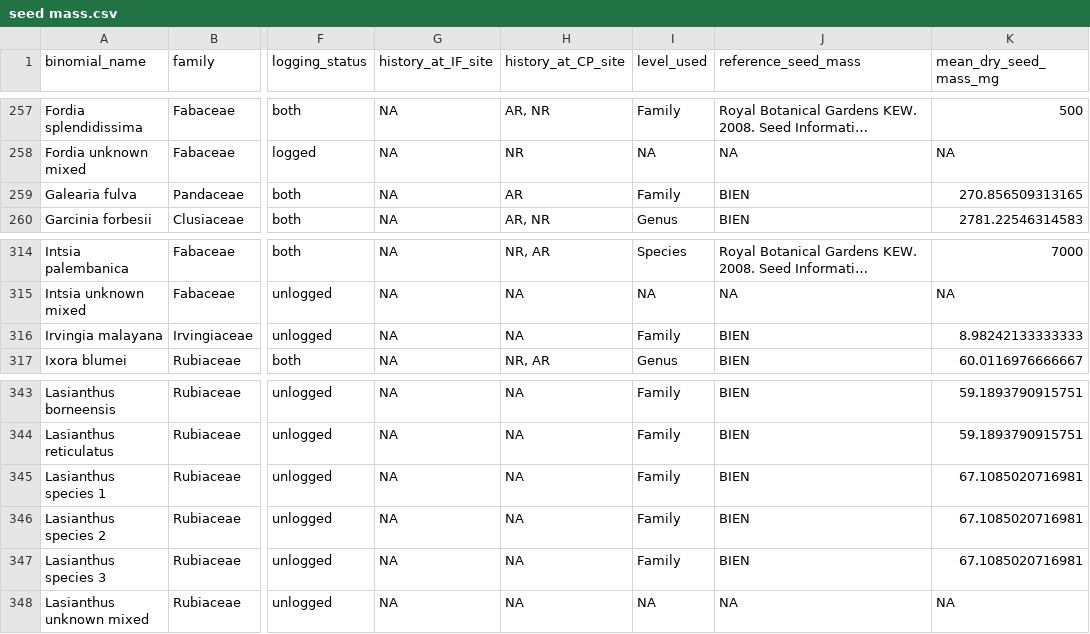
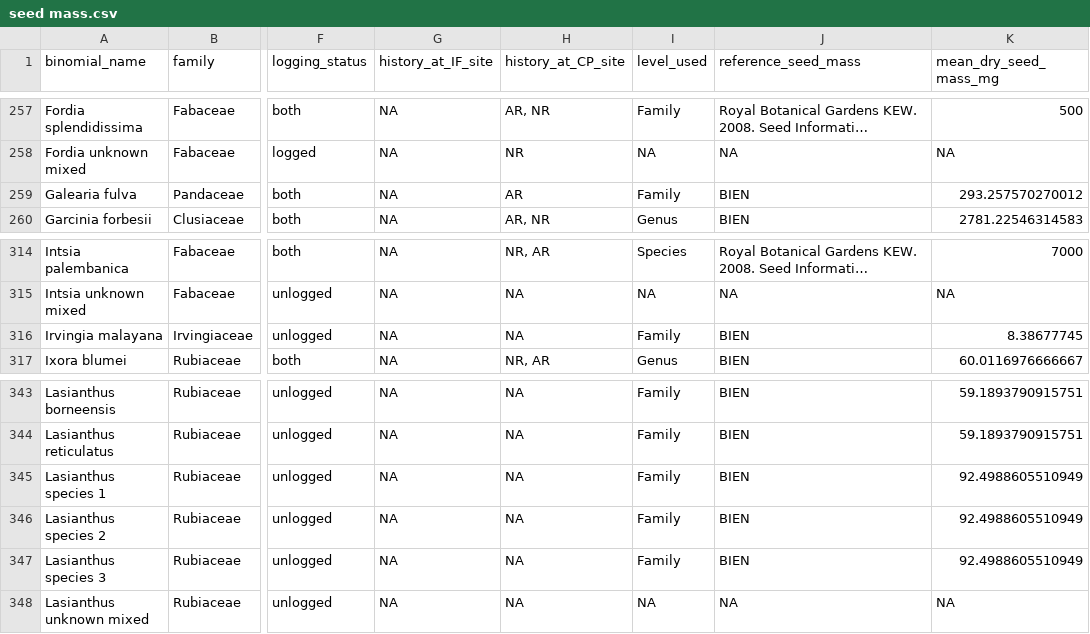
Before and after one commit to hannahglendell/Danum_plant_traits, a CSV file: processed trait data/seed mass.csv, drawn as a sheet; only a part is shown, gaps mark what is left out; long unchanged cells end in …; the diff names each change by its address in the sheet, - before the commit and + after, or states it on an @@ line.

```diff
--- a/processed trait data/seed mass.csv
+++ b/processed trait data/seed mass.csv
-K259 (mean_dry_seed_mass_mg): 270.856509313165
+K259 (mean_dry_seed_mass_mg): 293.257570270012
-K316 (mean_dry_seed_mass_mg): 8.98242133333333
+K316 (mean_dry_seed_mass_mg): 8.38677745
-K345:K347 (mean_dry_seed_mass_mg): 67.1085020716981
+K345:K347 (mean_dry_seed_mass_mg): 92.4988605510949
```
Also changed, not shown: processed trait data/all traits database.csv, processed trait data/dispersal syndrome.csv, 7 other files.
